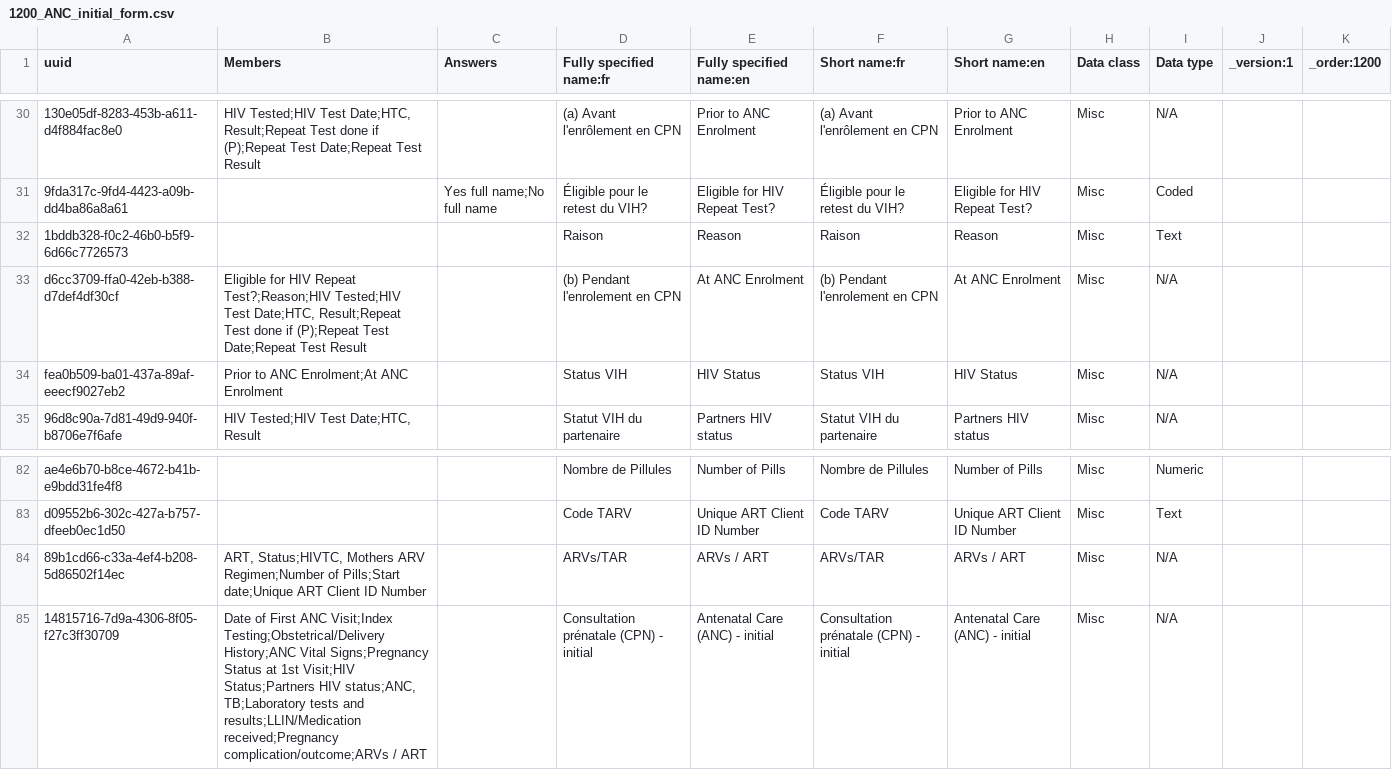
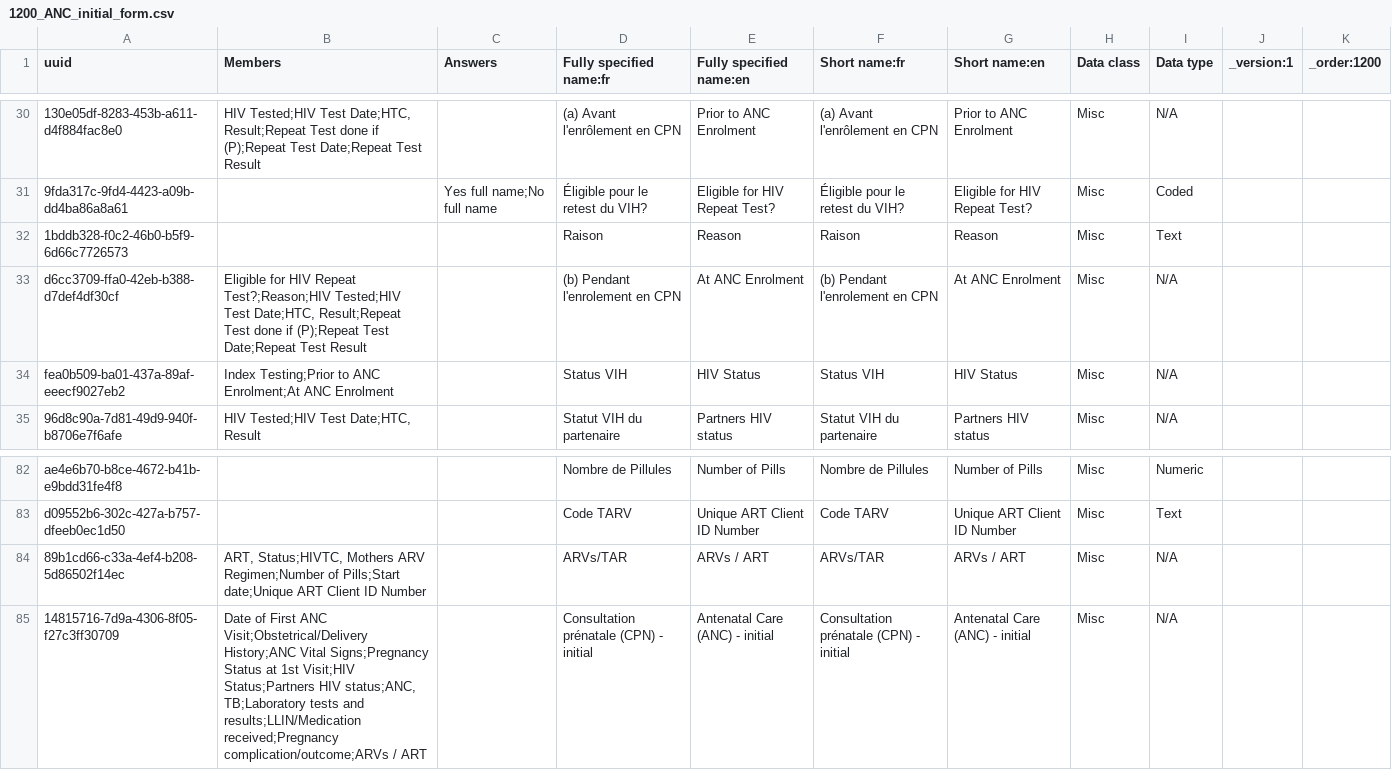
Before and after one commit to jembi/cameroon-bahmni-metadata, a CSV file: configuration/concepts/1200_ANC_initial_form.csv, drawn as a sheet; only a part is shown, gaps mark what is left out; the diff names each change by its address in the sheet, - before the commit and + after, or states it on an @@ line.

Commit message:
COM-660 Move Index testing to HIV Section Moves the "Index testing" section into "HIV Status" section where it should be

```diff
--- a/configuration/concepts/1200_ANC_initial_form.csv
+++ b/configuration/concepts/1200_ANC_initial_form.csv
-B34 (Members): Prior to ANC…
+B34 (Members): Index Testing;Prior to ANC…
-B85 (Members): …First ANC Visit;Index Testing;Obstetrical/Delivery History;ANC Vital…
+B85 (Members): …First ANC Visit;Obstetrical/Delivery History;ANC Vital…
```
